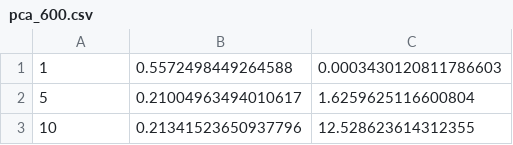
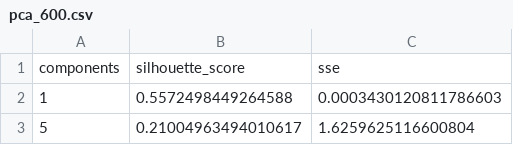
Before and after one commit to ignacioespinoso/Machine-Learning, a CSV file: proj3/results/pca_600.csv, drawn as a sheet; only a part is shown; the shorter side is filled out with more unchanged rows.

Commit message:
Added labels to pca results

```diff
--- a/proj3/results/pca_600.csv
+++ b/proj3/results/pca_600.csv
@@ -1 +1,2 @@
+components,silhouette_score,sse
 1,0.5572498449264588,0.0003430120811786603
```
Also changed, not shown: proj3/results/pca_700.csv, 3 other files.
